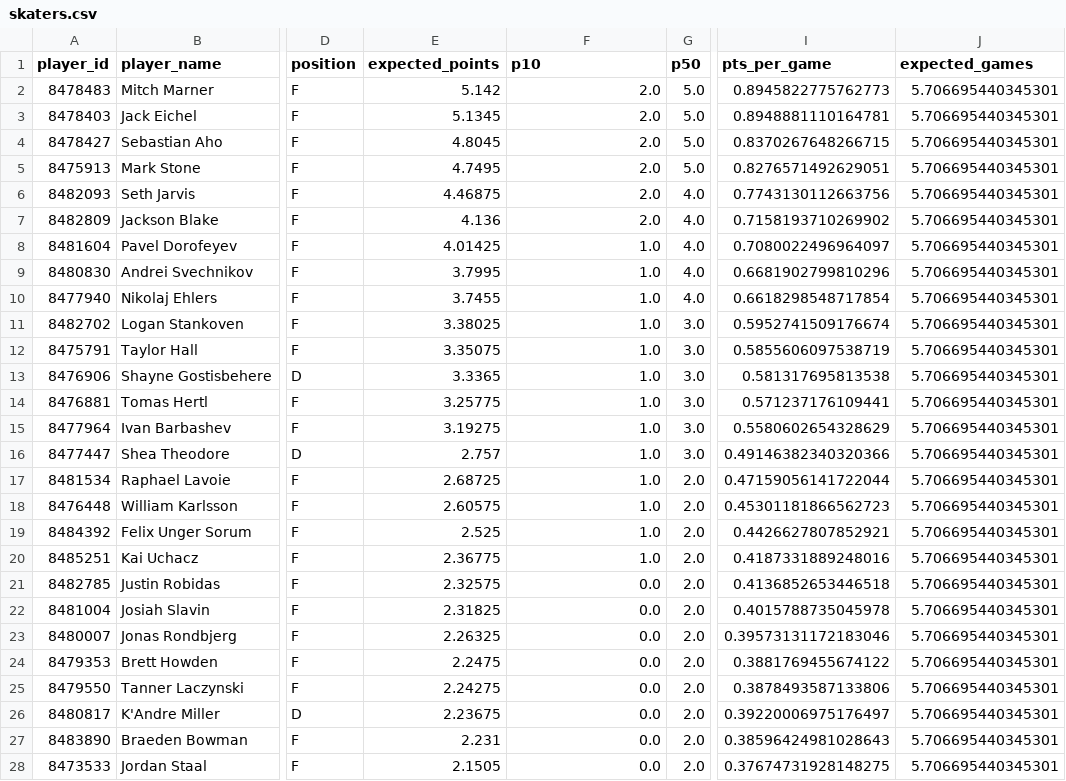
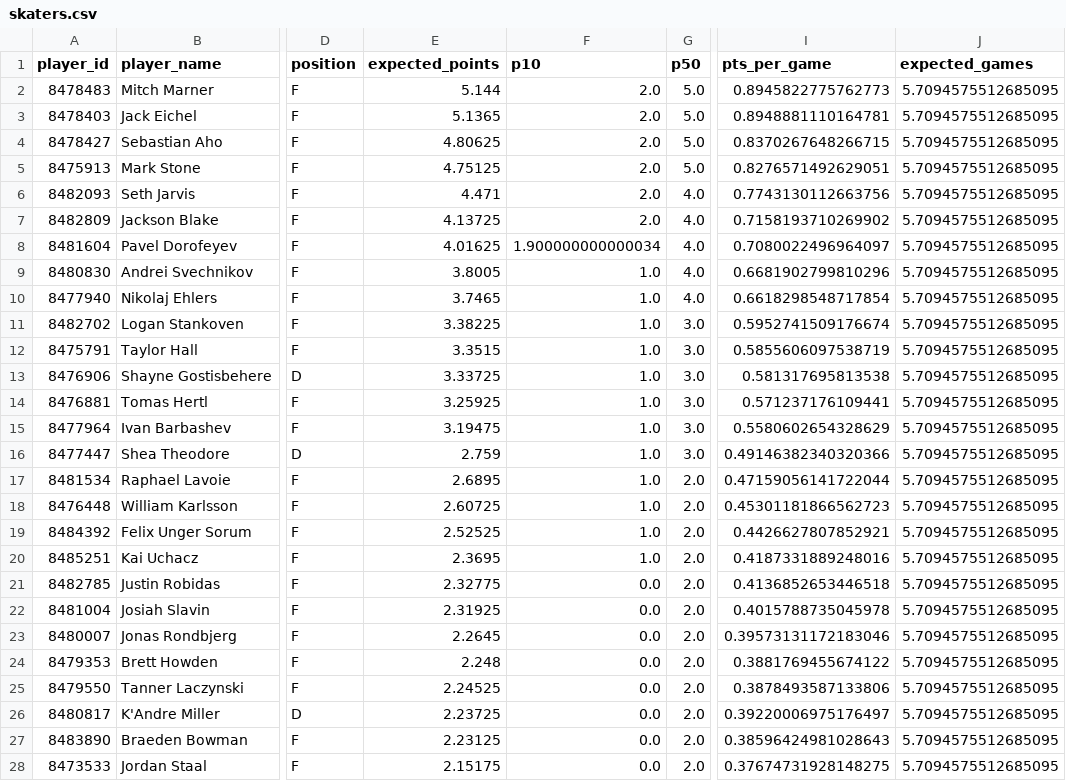
Before and after one commit to KyleBastien/sportsnot, a CSV file: ml/artifacts/2026-r4/skaters.csv, drawn as a sheet; only a part is shown, gaps mark what is left out; the diff covers the shown part only; the diff names each change by its address in the sheet, - before the commit and + after, or states it on an @@ line.

```diff
--- a/ml/artifacts/2026-r4/skaters.csv
+++ b/ml/artifacts/2026-r4/skaters.csv
-E2 (expected_points): 5.142
+E2 (expected_points): 5.144
-J2:J28 (expected_games): 5.706695440345301
+J2:J28 (expected_games): 5.7094575512685095
-E3 (expected_points): 5.1345
+E3 (expected_points): 5.1365
-E4 (expected_points): 4.8045
+E4 (expected_points): 4.80625
-E5 (expected_points): 4.7495
+E5 (expected_points): 4.75125
-E6 (expected_points): 4.46875
+E6 (expected_points): 4.471
-E7 (expected_points): 4.136
+E7 (expected_points): 4.13725
-E8 (expected_points): 4.01425
+E8 (expected_points): 4.01625
-F8 (p10): 1.0
+F8 (p10): 1.900000000000034
-E9 (expected_points): 3.7995
+E9 (expected_points): 3.8005
-E10 (expected_points): 3.7455
+E10 (expected_points): 3.7465
-E11 (expected_points): 3.38025
+E11 (expected_points): 3.38225
-E12 (expected_points): 3.35075
+E12 (expected_points): 3.3515
-E13 (expected_points): 3.3365
+E13 (expected_points): 3.33725
-E14 (expected_points): 3.25775
+E14 (expected_points): 3.25925
-E15 (expected_points): 3.19275
+E15 (expected_points): 3.19475
-E16 (expected_points): 2.757
+E16 (expected_points): 2.759
-E17 (expected_points): 2.68725
+E17 (expected_points): 2.6895
-E18 (expected_points): 2.60575
+E18 (expected_points): 2.60725
-E19 (expected_points): 2.525
+E19 (expected_points): 2.52525
-E20 (expected_points): 2.36775
+E20 (expected_points): 2.3695
-E21 (expected_points): 2.32575
+E21 (expected_points): 2.32775
-E22 (expected_points): 2.31825
+E22 (expected_points): 2.31925
-E23 (expected_points): 2.26325
+E23 (expected_points): 2.2645
-E24 (expected_points): 2.2475
+E24 (expected_points): 2.248
-E25 (expected_points): 2.24275
+E25 (expected_points): 2.24525
-E26 (expected_points): 2.23675
+E26 (expected_points): 2.23725
-E27 (expected_points): 2.231
+E27 (expected_points): 2.23125
-E28 (expected_points): 2.1505
+E28 (expected_points): 2.15175
```
Also changed, not shown: 60 edited cells elsewhere in this file, ml/artifacts/2026-r1/skaters.csv, ml/artifacts/2026-r2/skaters.csv, 43 other files.
